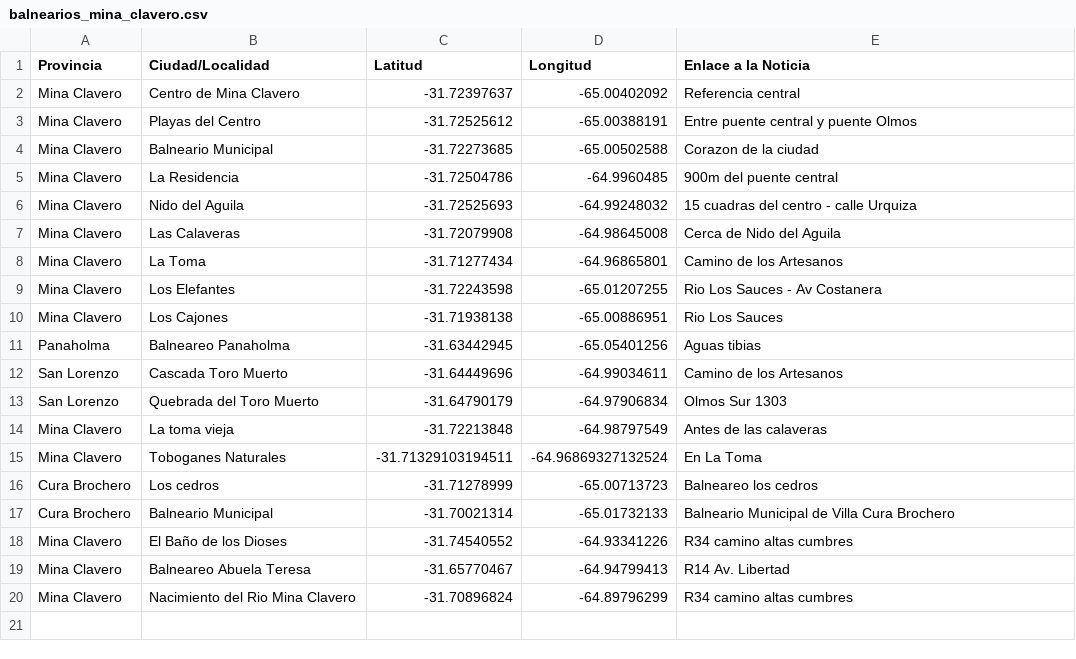
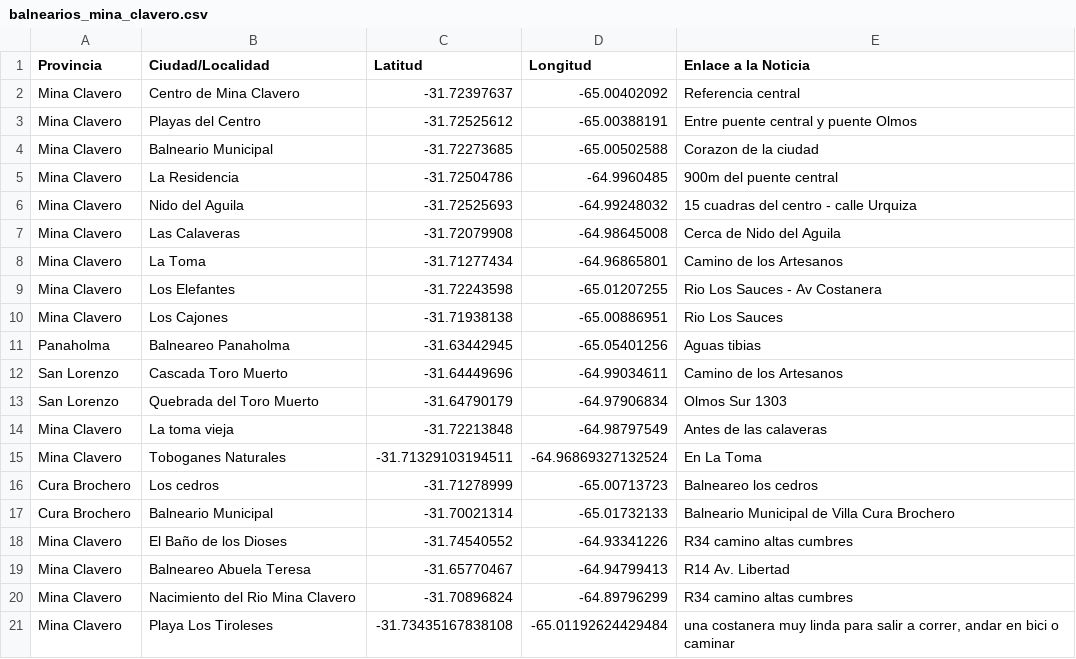
Before and after one commit to Pablojvizz/ovinis_map, a CSV file: balnearios_mina_clavero.csv, drawn as a sheet.

Commit message:
Update balnearios_mina_clavero.csv

```diff
--- a/balnearios_mina_clavero.csv
+++ b/balnearios_mina_clavero.csv
@@ -20 +20,2 @@ Mina Clavero,Balneareo Abuela Teresa,-31.65770467,-64.94799413,R14 Av. Libertad
 Mina Clavero,Nacimiento del Rio Mina Clavero,-31.70896824,-64.89796299,R34 camino altas cumbres
+Mina Clavero,Playa Los Tiroleses,-31.73435167838108,-65.01192624429484,"una costanera muy linda para salir a correr, andar en bici o caminar"
```
